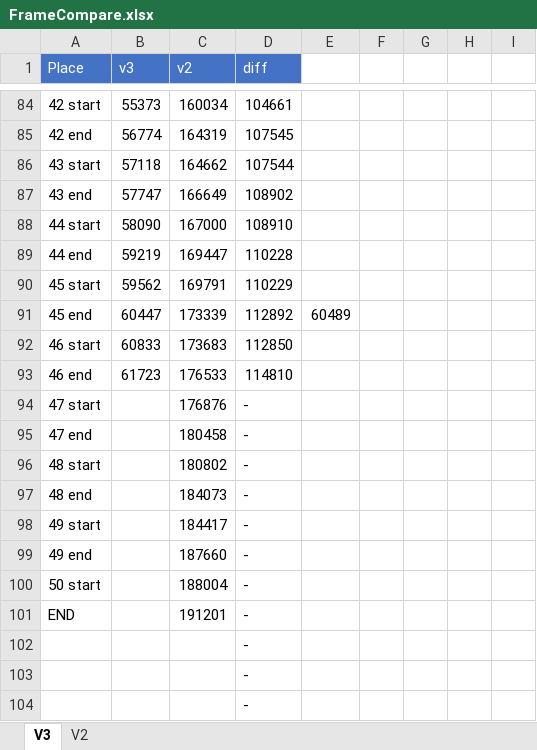
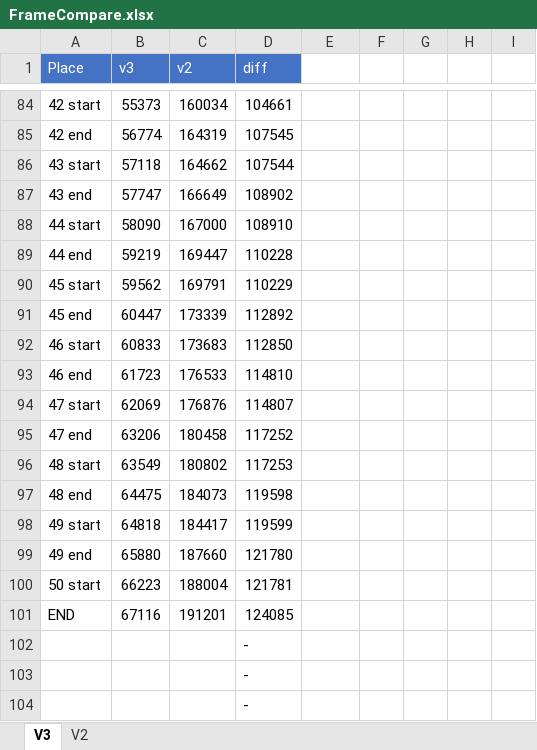
Before and after one commit to adelikat/tas, an Excel workbook: LodeRunner/FrameCompare.xlsx, sheet V3, drawn as a sheet; only a part is shown, gaps mark what is left out; values as stored, in another font and other column widths than the file's, no borders; the diff names each change by its address in the sheet, - before the commit and + after, or states it on an @@ line.

Commit message:
lode runner - v3 finished, 67116 frames

```diff
--- a/LodeRunner/FrameCompare.xlsx (sheet V3)
+++ b/LodeRunner/FrameCompare.xlsx (sheet V3)
-E91: 60489
+E91: (empty)
-B94 (v3): (empty)
+B94 (v3): 62069
-D94 (diff): -
+D94 (diff): 114807
-B95 (v3): (empty)
+B95 (v3): 63206
-D95 (diff): -
+D95 (diff): 117252
-B96 (v3): (empty)
+B96 (v3): 63549
-D96 (diff): -
+D96 (diff): 117253
-B97 (v3): (empty)
+B97 (v3): 64475
-D97 (diff): -
+D97 (diff): 119598
-B98 (v3): (empty)
+B98 (v3): 64818
-D98 (diff): -
+D98 (diff): 119599
-B99 (v3): (empty)
+B99 (v3): 65880
-D99 (diff): -
+D99 (diff): 121780
-B100 (v3): (empty)
+B100 (v3): 66223
-D100 (diff): -
+D100 (diff): 121781
-B101 (v3): (empty)
+B101 (v3): 67116
-D101 (diff): -
+D101 (diff): 124085
```
Also changed, not shown: 1 other file.
